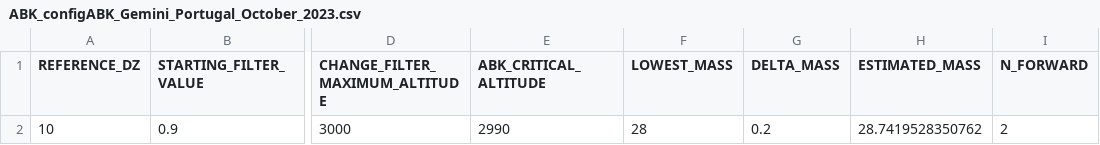
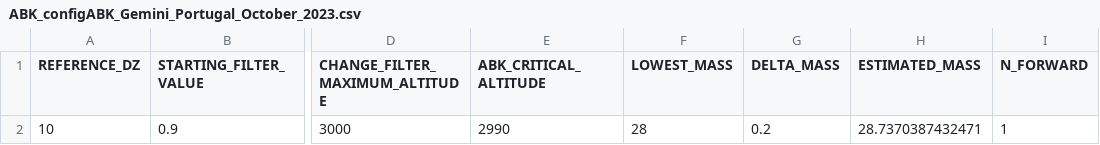
Before and after one commit to skyward-er/matlab-simulator, a CSV file: data/Gemini_Portugal_October_2023/HIL_CPP_files_ABK/ABK_configABK_Gemini_Portugal_October_2023.csv, drawn as a sheet; only a part is shown, gaps mark what is left out; the diff names each change by its address in the sheet, - before the commit and + after, or states it on an @@ line.

```diff
--- a/data/Gemini_Portugal_October_2023/HIL_CPP_files_ABK/ABK_configABK_Gemini_Portugal_October_2023.csv
+++ b/data/Gemini_Portugal_October_2023/HIL_CPP_files_ABK/ABK_configABK_Gemini_Portugal_October_2023.csv
-H2 (ESTIMATED_MASS): 28.7419528350762
+H2 (ESTIMATED_MASS): 28.7370387432471
-I2 (N_FORWARD): 2
+I2 (N_FORWARD): 1
```
Also changed, not shown: 16 other files.
